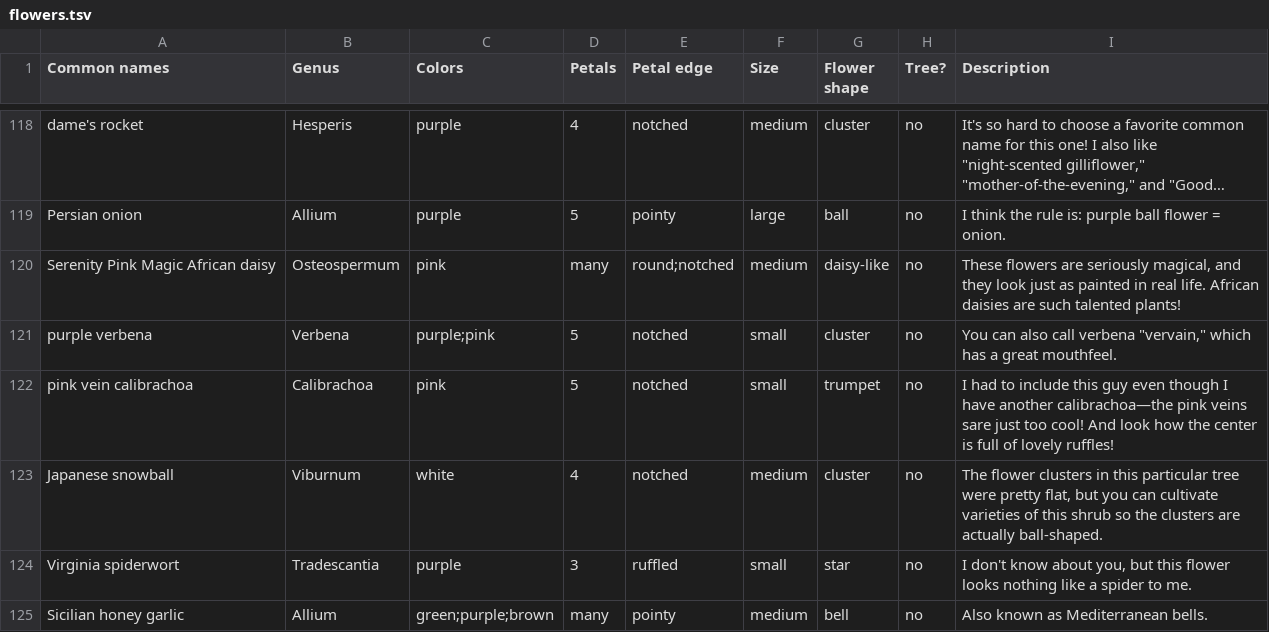
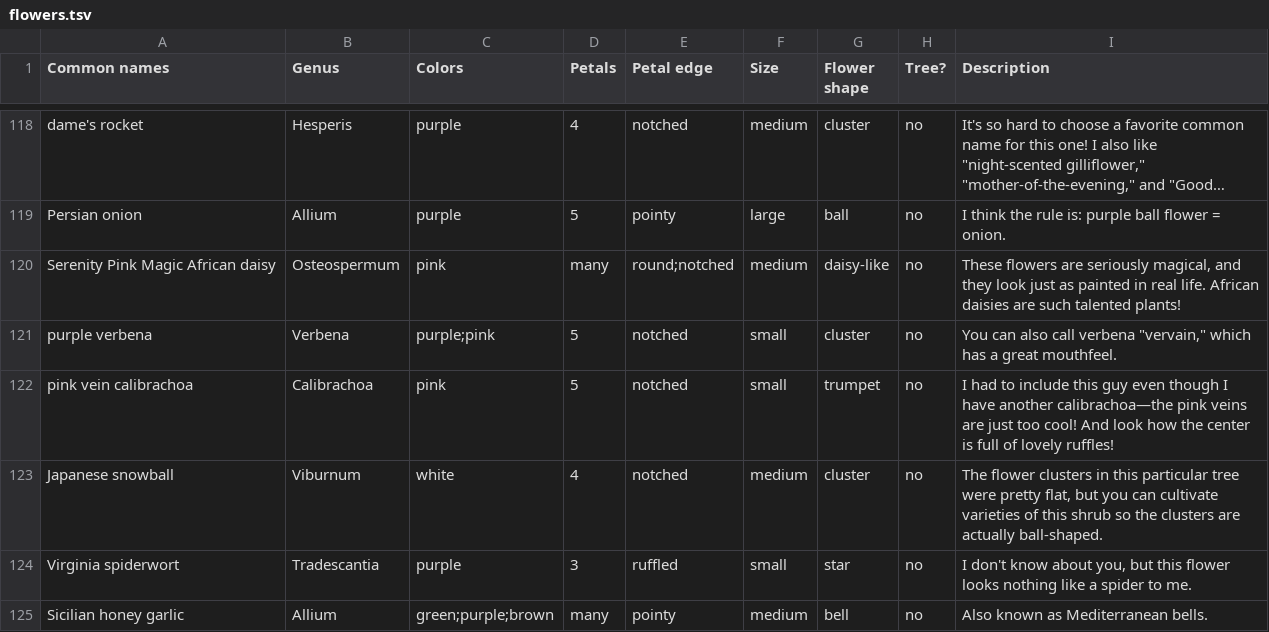
Before and after one commit to patriciadgao/dichotomouskey, a TSV file: scripts/flowers.tsv, drawn as a sheet; only a part is shown, gaps mark what is left out; long unchanged cells end in ….

Commit message:
woo fix typo

```diff
--- a/scripts/flowers.tsv
+++ b/scripts/flowers.tsv
@@ -121,3 +121,3 @@ Serenity Pink Magic African daisy	Osteospermum	pink	many	round;notched	medium	da
 purple verbena	Verbena	purple;pink	5	notched	small	cluster	no	You can also call verbena "vervain," which has a great mouthfeel.
-pink vein calibrachoa	Calibrachoa	pink	5	notched	small	trumpet	no	I had to include this guy even though I have another calibrachoa—the pink veins sare just too cool! And look how the center is full of lovely ruffles!
+pink vein calibrachoa	Calibrachoa	pink	5	notched	small	trumpet	no	I had to include this guy even though I have another calibrachoa—the pink veins are just too cool! And look how the center is full of lovely ruffles!
 Japanese snowball	Viburnum	white	4	notched	medium	cluster	no	The flower clusters in this particular tree were pretty flat, but you can cultivate varieties of this shrub so the clusters are actually ball-shaped.
```
Also changed, not shown: 1 other file.
